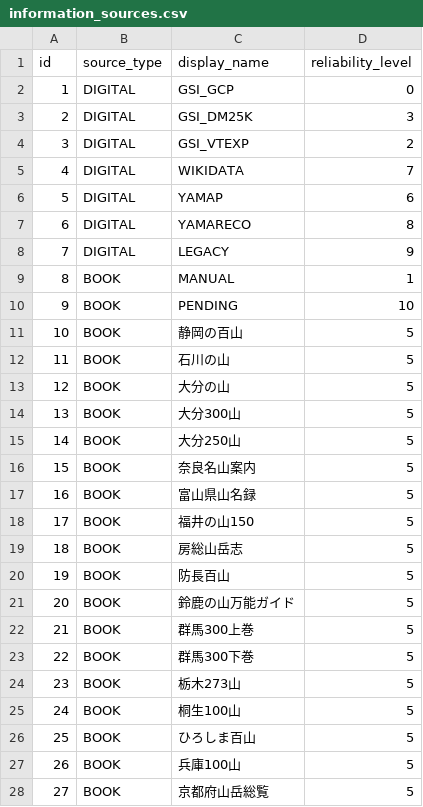
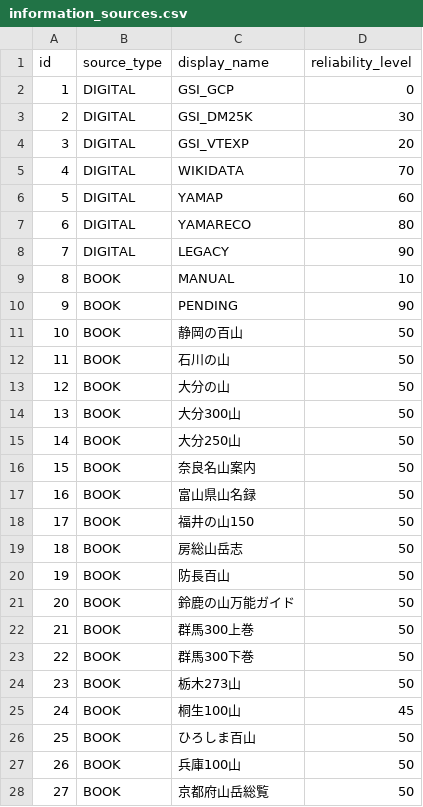
Before and after one commit to yama-db/core, a CSV file: data_sources/book/raw/information_sources.csv, drawn as a sheet.

Commit message:
change reliability_level

```diff
--- a/data_sources/book/raw/information_sources.csv
+++ b/data_sources/book/raw/information_sources.csv
@@ -2,27 +2,27 @@ id,source_type,display_name,reliability_level
 1,DIGITAL,GSI_GCP,0
-2,DIGITAL,GSI_DM25K,3
-3,DIGITAL,GSI_VTEXP,2
-4,DIGITAL,WIKIDATA,7
-5,DIGITAL,YAMAP,6
-6,DIGITAL,YAMARECO,8
-7,DIGITAL,LEGACY,9
-8,BOOK,MANUAL,1
-9,BOOK,PENDING,10
-10,BOOK,静岡の百山,5
-11,BOOK,石川の山,5
-12,BOOK,大分の山,5
-13,BOOK,大分300山,5
-14,BOOK,大分250山,5
-15,BOOK,奈良名山案内,5
-16,BOOK,富山県山名録,5
-17,BOOK,福井の山150,5
-18,BOOK,房総山岳志,5
-19,BOOK,防長百山,5
-20,BOOK,鈴鹿の山万能ガイド,5
-21,BOOK,群馬300上巻,5
-22,BOOK,群馬300下巻,5
-23,BOOK,栃木273山,5
-24,BOOK,桐生100山,5
-25,BOOK,ひろしま百山,5
-26,BOOK,兵庫100山,5
-27,BOOK,京都府山岳総覧,5
+2,DIGITAL,GSI_DM25K,30
+3,DIGITAL,GSI_VTEXP,20
+4,DIGITAL,WIKIDATA,70
+5,DIGITAL,YAMAP,60
+6,DIGITAL,YAMARECO,80
+7,DIGITAL,LEGACY,90
+8,BOOK,MANUAL,10
+9,BOOK,PENDING,90
+10,BOOK,静岡の百山,50
+11,BOOK,石川の山,50
+12,BOOK,大分の山,50
+13,BOOK,大分300山,50
+14,BOOK,大分250山,50
+15,BOOK,奈良名山案内,50
+16,BOOK,富山県山名録,50
+17,BOOK,福井の山150,50
+18,BOOK,房総山岳志,50
+19,BOOK,防長百山,50
+20,BOOK,鈴鹿の山万能ガイド,50
+21,BOOK,群馬300上巻,50
+22,BOOK,群馬300下巻,50
+23,BOOK,栃木273山,50
+24,BOOK,桐生100山,45
+25,BOOK,ひろしま百山,50
+26,BOOK,兵庫100山,50
+27,BOOK,京都府山岳総覧,50
```
